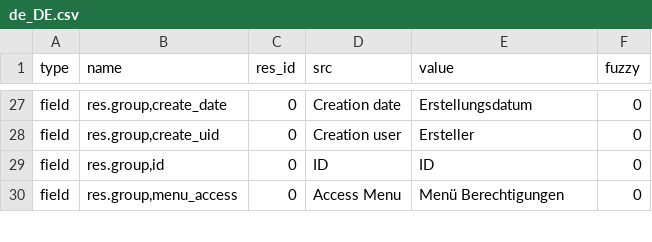
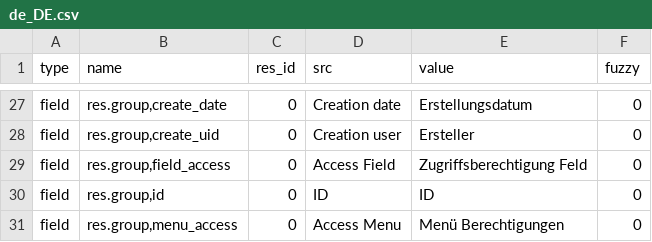
Before and after one commit to NaN-tic/trytond, a CSV file: trytond/res/de_DE.csv, drawn as a sheet; only a part is shown, gaps mark what is left out.

Commit message:
Update translation for de_DE.

```diff
--- a/trytond/res/de_DE.csv
+++ b/trytond/res/de_DE.csv
@@ -31,2 +31,3 @@ field,"res.group,create_date",0,Creation date,Erstellungsdatum,0
 field,"res.group,create_uid",0,Creation user,Ersteller,0
+field,"res.group,field_access",0,Access Field,Zugriffsberechtigung Feld,0
 field,"res.group,id",0,ID,ID,0
```
Also changed, not shown: trytond/ir/de_DE.csv, trytond/webdav/de_DE.csv.
